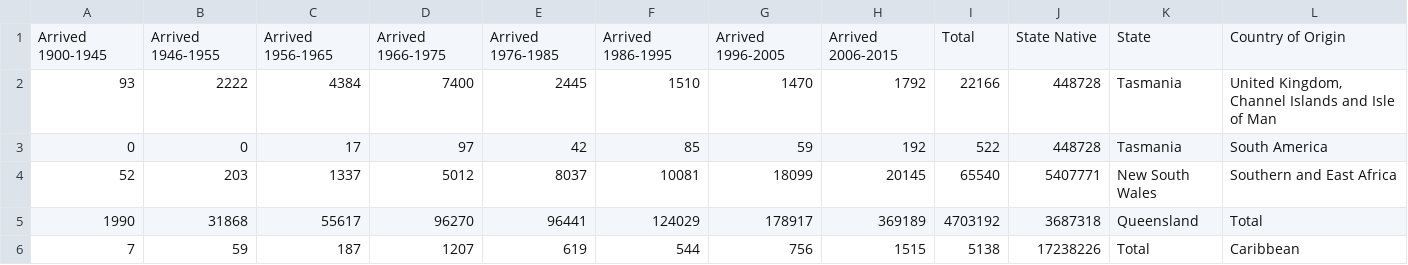
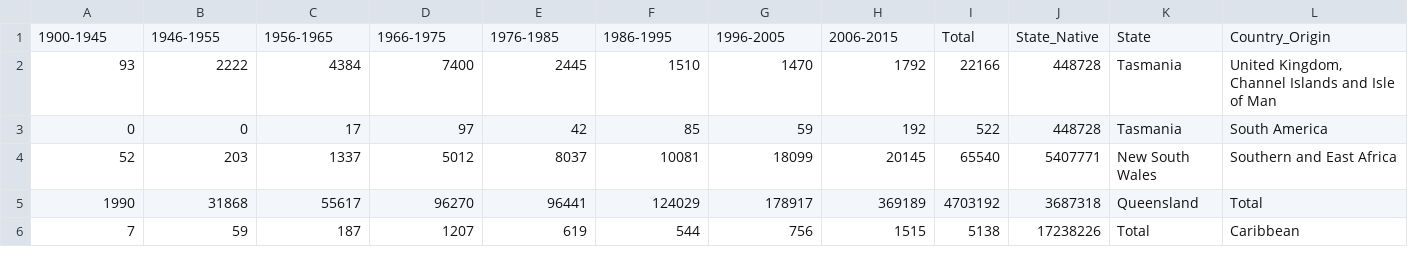
Before and after one commit to lbam0001/FIT3179, a CSV file: datasets/origin_state_clean.csv, drawn as a sheet; only a part is shown.

Commit message:
Remove spaces from dataset column names

```diff
--- a/datasets/origin_state_clean.csv
+++ b/datasets/origin_state_clean.csv
@@ -1,2 +1,2 @@
-Arrived 1900-1945,Arrived 1946-1955,Arrived 1956-1965,Arrived 1966-1975,Arrived 1976-1985,Arrived 1986-1995,Arrived 1996-2005,Arrived 2006-2015,Total,State Native,State,Country of Origin
+1900-1945,1946-1955,1956-1965,1966-1975,1976-1985,1986-1995,1996-2005,2006-2015,Total,State_Native,State,Country_Origin
 93,2222,4384,7400,2445,1510,1470,1792,22166,448728,Tasmania,"United Kingdom, Channel Islands and Isle of Man"
```
